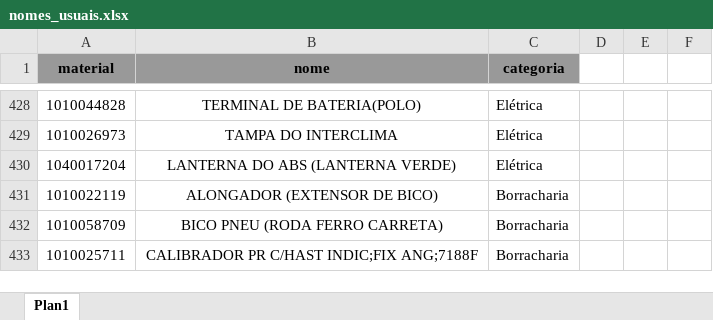
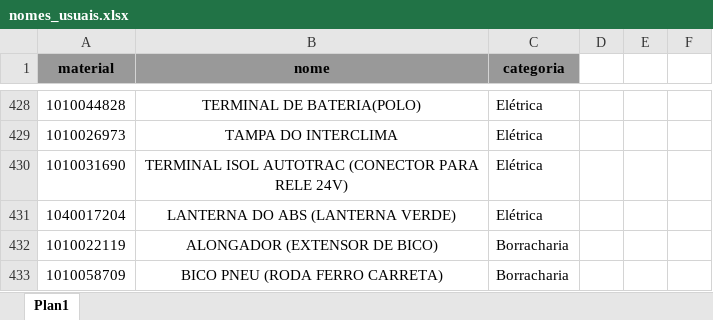
Before and after one commit to hiagogabrielga/catalogoPecasPCM, an Excel workbook: dados/nomes_usuais.xlsx, sheet Plan1, drawn as a sheet; only a part is shown, gaps mark what is left out; the shorter side is filled out with more unchanged rows; values as stored, in another font and other column widths than the file's, no borders; the diff names each change by its address in the sheet, - before the commit and + after, or states it on an @@ line.

```diff
--- a/dados/nomes_usuais.xlsx (sheet Plan1)
+++ b/dados/nomes_usuais.xlsx (sheet Plan1)
+row 430: 1010031690 | TERMINAL ISOL AUTOTRAC (CONECTOR PARA RELE 24V) | Elétrica
```
Also changed, not shown: 1 other file.
